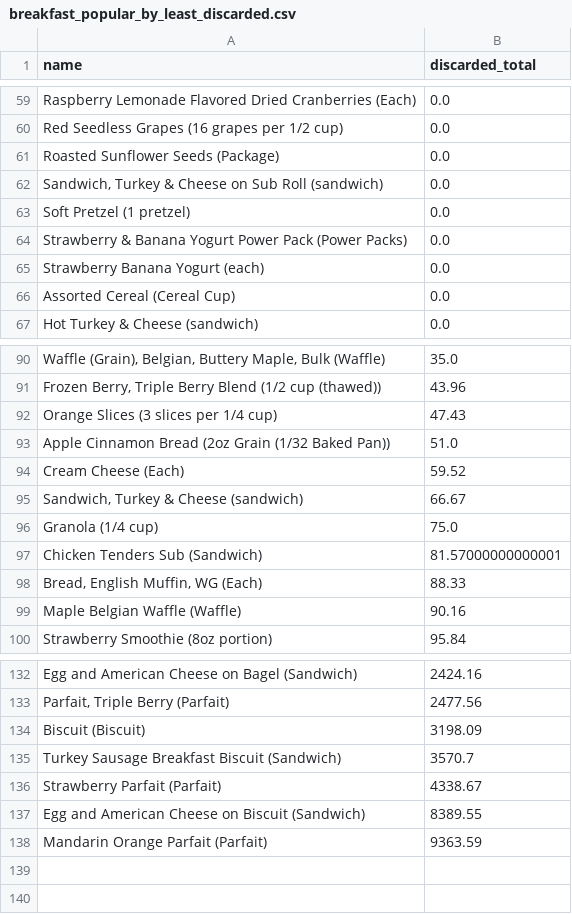
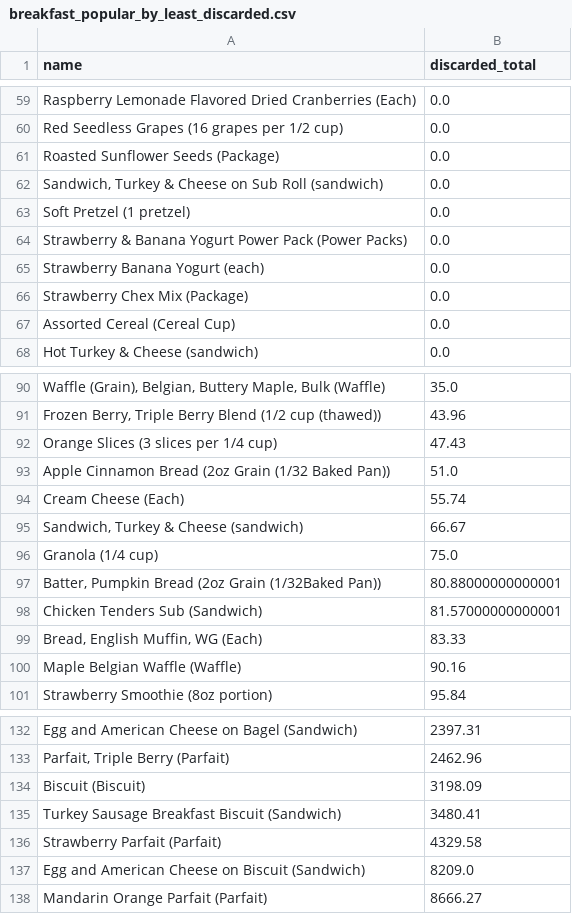
Before and after one commit to JupiK9/fall-2025-group2, a CSV file: src/docs/raw_data/breakfast_popular_by_least_discarded.csv, drawn as a sheet; only a part is shown, gaps mark what is left out; addresses are those after the commit; the diff covers the shown part only; the diff names each change by its address in the sheet, - before the commit and + after, or states it on an @@ line.

```diff
--- a/src/docs/raw_data/breakfast_popular_by_least_discarded.csv
+++ b/src/docs/raw_data/breakfast_popular_by_least_discarded.csv
@@ row 48 moved to row 66: Strawberry Chex Mix (Package) @@
-B94 (discarded_total): 59.52
+B94 (discarded_total): 55.74
+row 97: Batter, Pumpkin Bread (2oz Grain (1/32Baked Pan)) | 80.88000000000001
-B99 (discarded_total): 88.33
+B99 (discarded_total): 83.33
-B132 (discarded_total): 2424.16
+B132 (discarded_total): 2397.31
-B133 (discarded_total): 2477.56
+B133 (discarded_total): 2462.96
-B135 (discarded_total): 3570.7
+B135 (discarded_total): 3480.41
-B136 (discarded_total): 4338.67
+B136 (discarded_total): 4329.58
-B137 (discarded_total): 8389.55
+B137 (discarded_total): 8209.0
-B138 (discarded_total): 9363.59
+B138 (discarded_total): 8666.27
```
Also changed, not shown: 3 added rows, 4 removed rows, 19 moved rows and 11 edited cells elsewhere in this file, src/docs/raw_data/breakfast_leftover_rate_analysis.csv, src/docs/raw_data/breakfast_net_consumption_popularity.csv, 6 other files.
